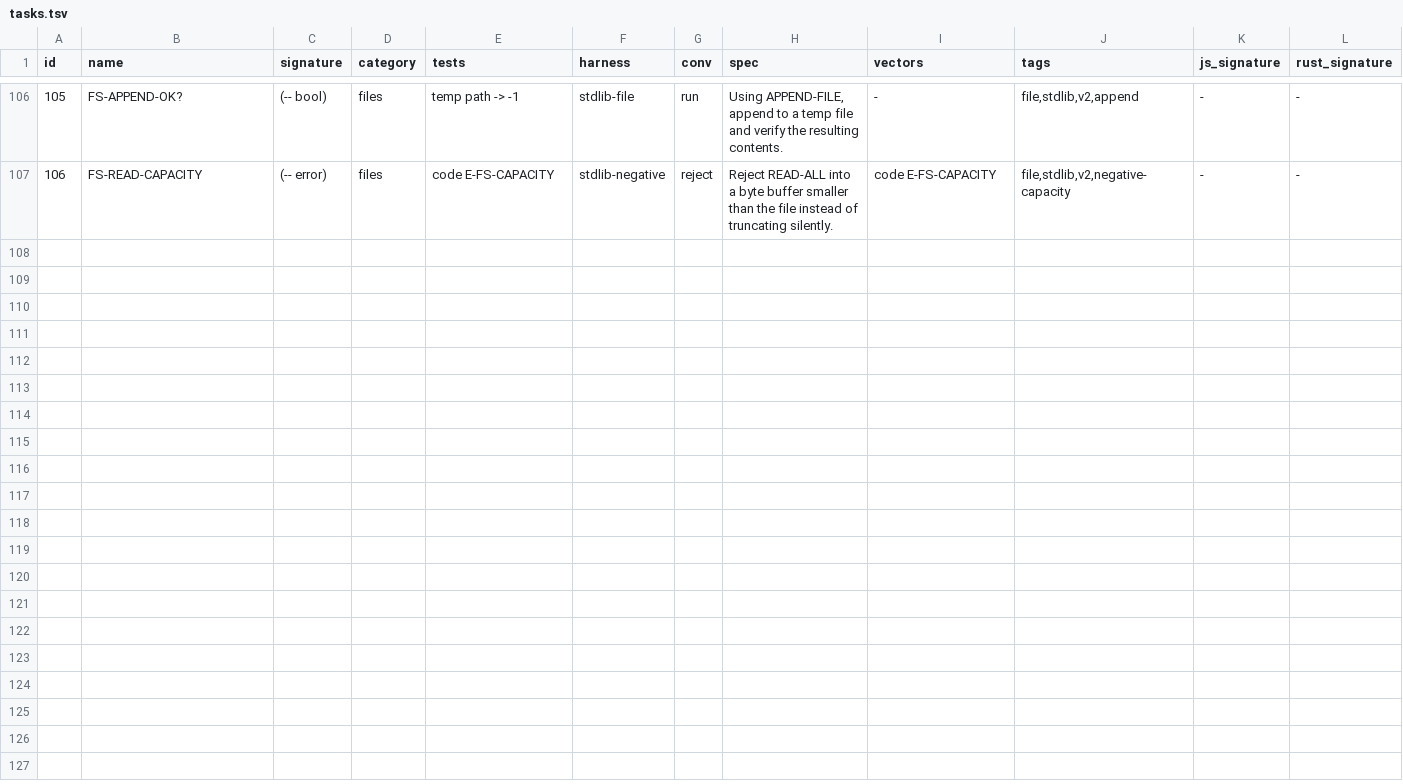
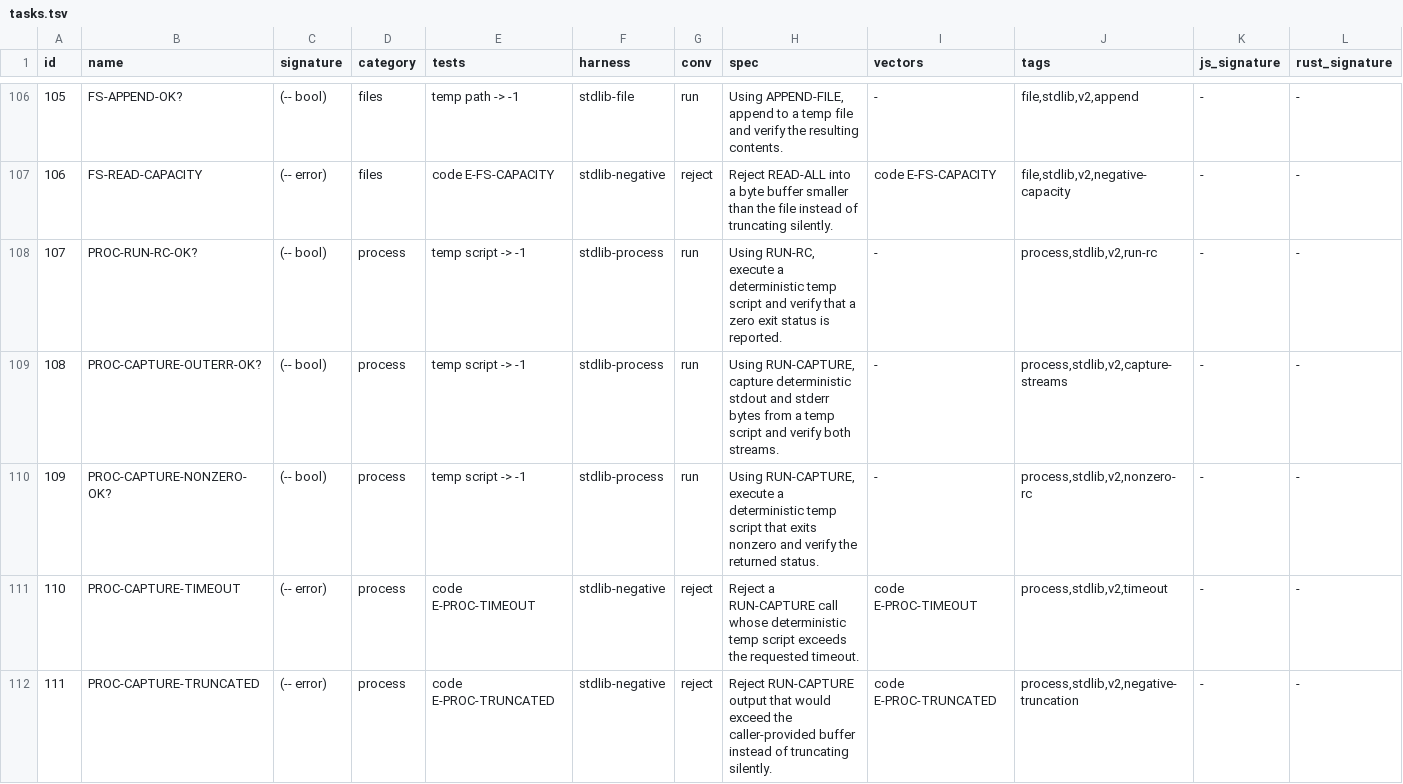
Before and after one commit to joelreymont/habu, a TSV file: bench/llm/tasks.tsv, drawn as a sheet; only a part is shown, gaps mark what is left out; the diff names each change by its address in the sheet, - before the commit and + after, or states it on an @@ line.

Commit message:
Add process benchmark tasks

```diff
--- a/bench/llm/tasks.tsv
+++ b/bench/llm/tasks.tsv
+row 108: 107 | PROC-RUN-RC-OK? | (-- bool) | process | temp script -> -1 | stdlib-process | run | Using RUN-RC, execute a deterministic temp script and verify that a zero exit status is reported. | - | process,stdlib,v2,run-rc | - | -
+row 109: 108 | PROC-CAPTURE-OUTERR-OK? | (-- bool) | process | temp script -> -1 | stdlib-process | run | Using RUN-CAPTURE, capture deterministic stdout and stderr bytes from a temp script and verify both streams. | - | process,stdlib,v2,capture-streams | - | -
+row 110: 109 | PROC-CAPTURE-NONZERO-OK? | (-- bool) | process | temp script -> -1 | stdlib-process | run | Using RUN-CAPTURE, execute a deterministic temp script that exits nonzero and verify the returned status. | - | process,stdlib,v2,nonzero-rc | - | -
+row 111: 110 | PROC-CAPTURE-TIMEOUT | (-- error) | process | code E-PROC-TIMEOUT | stdlib-negative | reject | Reject a RUN-CAPTURE call whose deterministic temp script exceeds the requested timeout. | code E-PROC-TIMEOUT | process,stdlib,v2,timeout | - | -
+row 112: 111 | PROC-CAPTURE-TRUNCATED | (-- error) | process | code E-PROC-TRUNCATED | stdlib-negative | reject | Reject RUN-CAPTURE output that would exceed the caller-provided buffer instead of truncating silently. | code E-PROC-TRUNCATED | process,stdlib,v2,negative-truncation | - | -
```
Also changed, not shown: 1 other file.
